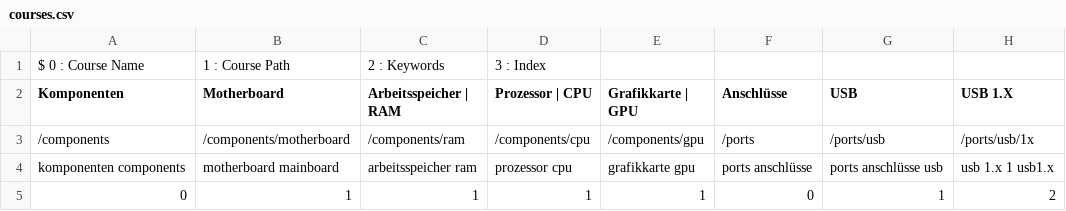
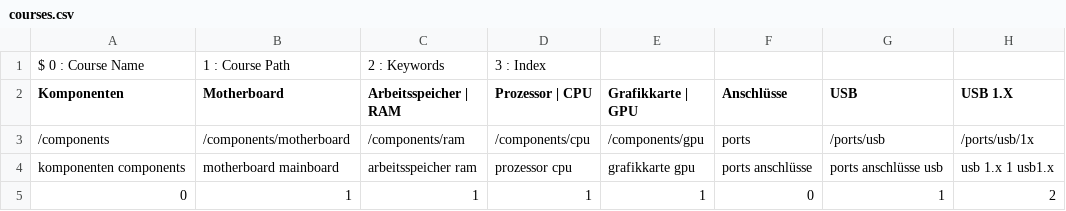
Before and after one commit to DominicWuest/Maturaarbeit, a CSV file: data/courses.csv, drawn as a sheet; only a part is shown; the diff names each change by its address in the sheet, - before the commit and + after, or states it on an @@ line.

Commit message:
added a path to the ports page

```diff
--- a/data/courses.csv
+++ b/data/courses.csv
-F3 (Anschlüsse): /ports
+F3 (Anschlüsse): ports
```
Also changed, not shown: 1 other file.
